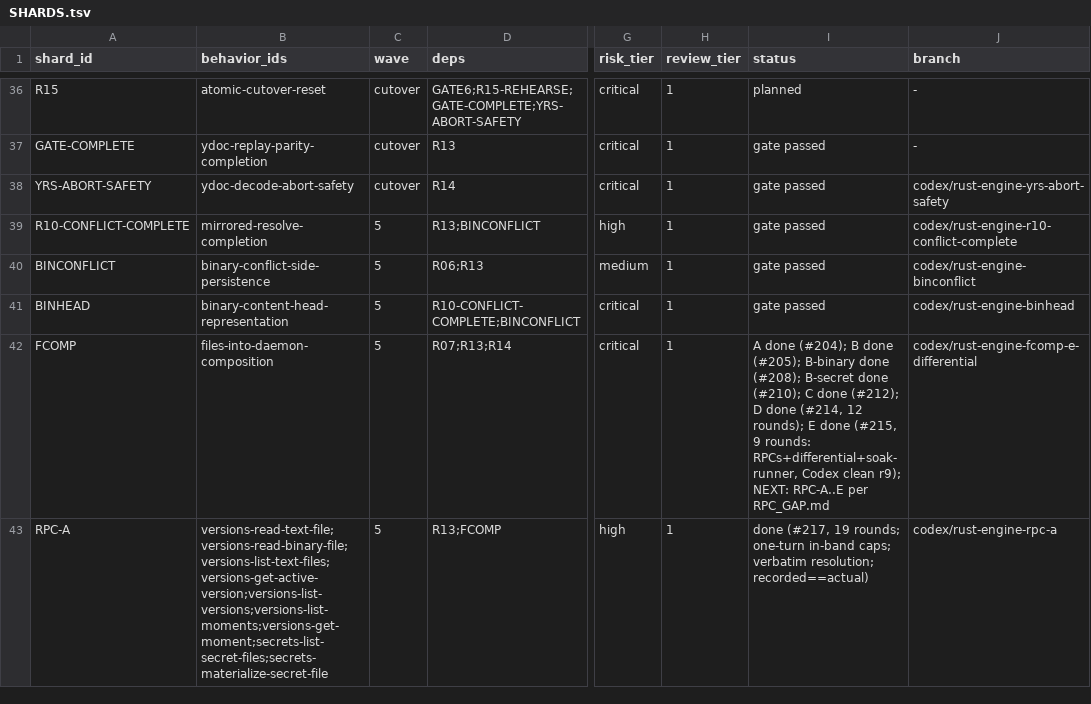
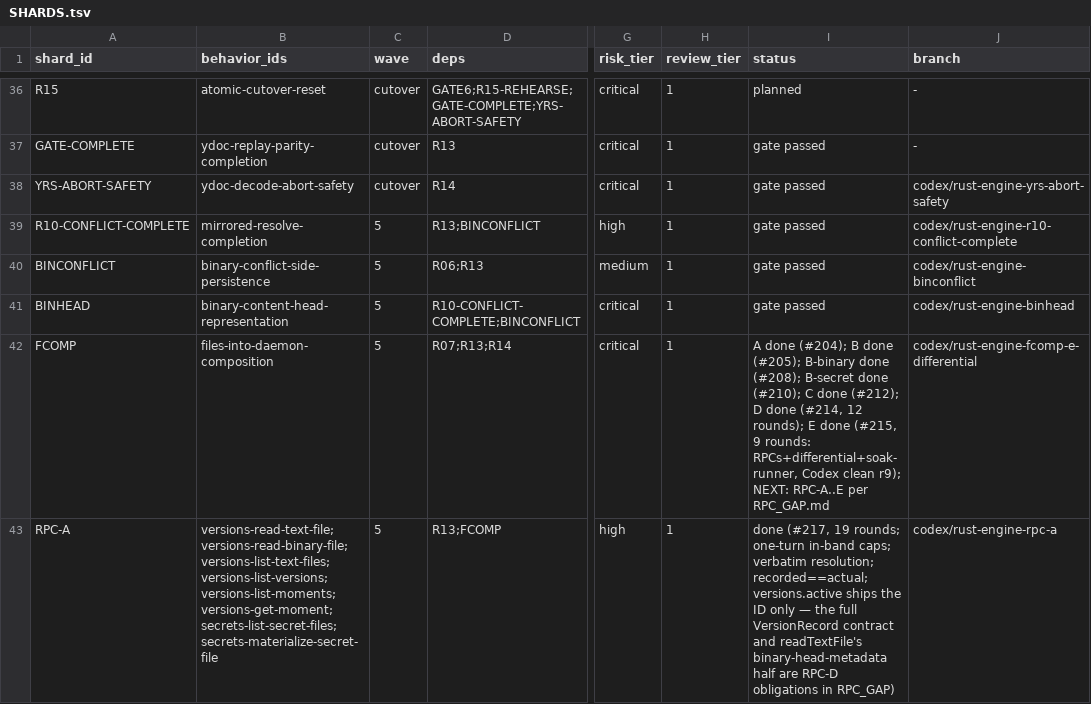
Before and after one commit to dohchq/dohc, a TSV file: docs/superpowers/plans/rust-engine/SHARDS.tsv, drawn as a sheet; only a part is shown, gaps mark what is left out; the diff covers the shown part only; the diff names each change by its address in the sheet, - before the commit and + after, or states it on an @@ line.

```diff
--- a/docs/superpowers/plans/rust-engine/SHARDS.tsv
+++ b/docs/superpowers/plans/rust-engine/SHARDS.tsv
-B43 (behavior_ids): versions-read-text-file;versions-read-binary-file;versions-list-text-files;versions-get-active-version;versions-list-versions;versions-list-moments;versions-get-moment;secrets-list-secret-files;secrets-materialize-secret-file
+B43 (behavior_ids): versions-read-text-file;versions-read-binary-file;versions-list-text-files;versions-list-versions;versions-list-moments;versions-get-moment;secrets-list-secret-files;secrets-materialize-secret-file
-I43 (status): …verbatim resolution; recorded==actual)
+I43 (status): …verbatim resolution; recorded==actual; versions.active ships the ID only — the full VersionRecord contract and readTextFile's binary-head-metadata half are RPC-D obligations in RPC_GAP)
```
Also changed, not shown: 5 edited cells elsewhere in this file, 1 other file.
